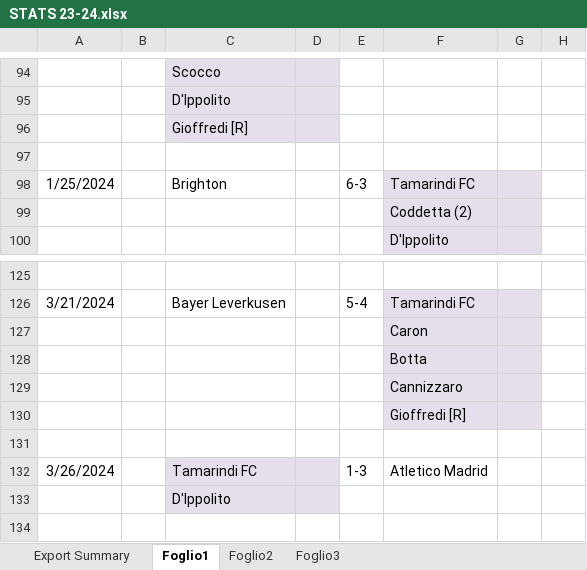
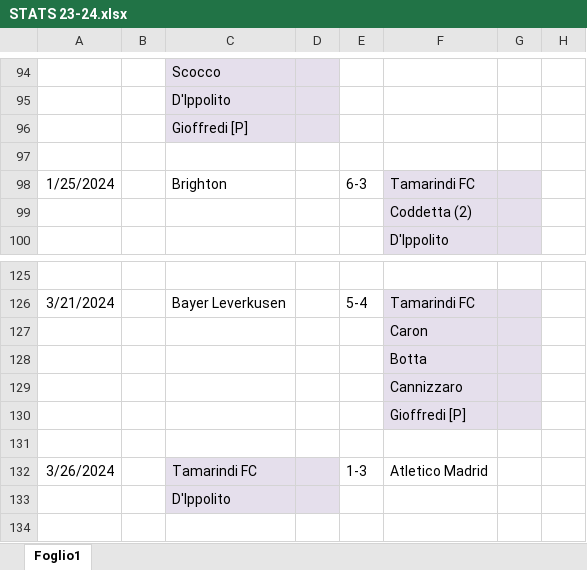
Before and after one commit to su-kha/tamarindi-web, an Excel workbook: data/STATS 23-24.xlsx, sheet Foglio1, drawn as a sheet; only a part is shown, gaps mark what is left out; values as stored, in another font and other column widths than the file's, no borders; the diff names each change by its address in the sheet, - before the commit and + after, or states it on an @@ line.

```diff
--- a/data/STATS 23-24.xlsx (sheet Foglio1)
+++ b/data/STATS 23-24.xlsx (sheet Foglio1)
-sheet tab: Export Summary
-sheet tab: Foglio2
-sheet tab: Foglio3
-C96: Gioffredi [R]
+C96: Gioffredi [P]
-F130: Gioffredi [R]
+F130: Gioffredi [P]
```
Also changed, not shown: data/Rosa e Stats 2020-2021.xlsx, data/STATS 2021-22.xlsx, 5 other files.
